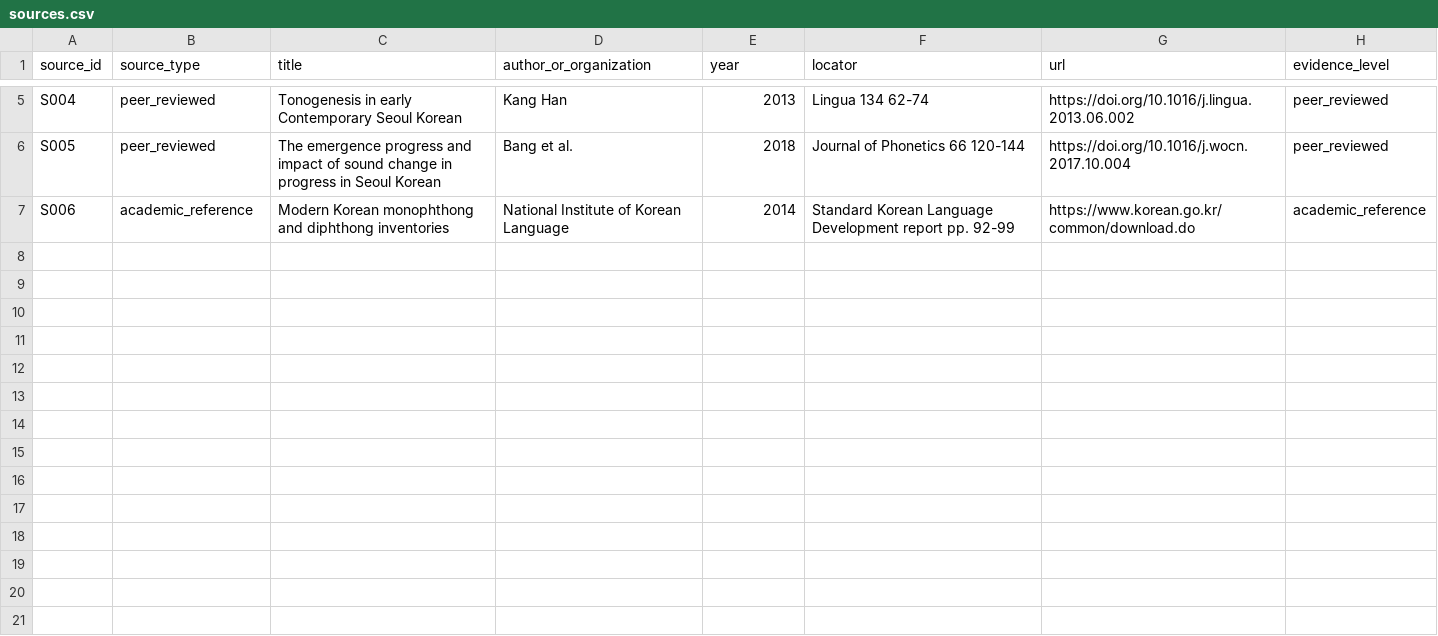
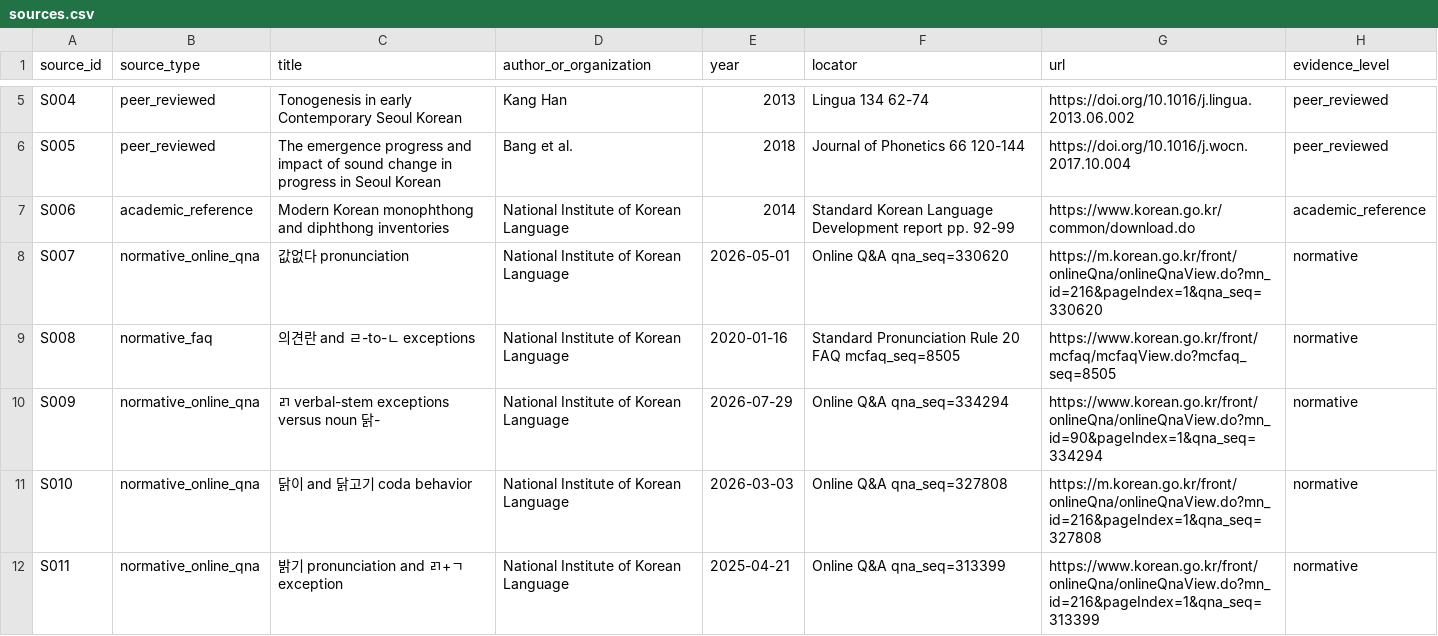
Before and after one commit to ClippyFirst/Korean-Ukrainian-Phonetic-System, a CSV file: data/korean/sources.csv, drawn as a sheet; only a part is shown, gaps mark what is left out.

Commit message:
Add traceable official sources for lexical pronunciation cases

```diff
--- a/data/korean/sources.csv
+++ b/data/korean/sources.csv
@@ -7 +7,6 @@ S005,peer_reviewed,The emergence progress and impact of sound change in progress
 S006,academic_reference,Modern Korean monophthong and diphthong inventories,National Institute of Korean Language,2014,Standard Korean Language Development report pp. 92-99,https://www.korean.go.kr/common/download.do,academic_reference
+S007,normative_online_qna,값없다 pronunciation,National Institute of Korean Language,2026-05-01,Online Q&A qna_seq=330620,https://m.korean.go.kr/front/onlineQna/onlineQnaView.do?mn_id=216&pageIndex=1&qna_seq=330620,normative
+S008,normative_faq,의견란 and ㄹ-to-ㄴ exceptions,National Institute of Korean Language,2020-01-16,Standard Pronunciation Rule 20 FAQ mcfaq_seq=8505,https://www.korean.go.kr/front/mcfaq/mcfaqView.do?mcfaq_seq=8505,normative
+S009,normative_online_qna,ㄺ verbal-stem exceptions versus noun 닭-,National Institute of Korean Language,2026-07-29,Online Q&A qna_seq=334294,https://www.korean.go.kr/front/onlineQna/onlineQnaView.do?mn_id=90&pageIndex=1&qna_seq=334294,normative
+S010,normative_online_qna,닭이 and 닭고기 coda behavior,National Institute of Korean Language,2026-03-03,Online Q&A qna_seq=327808,https://m.korean.go.kr/front/onlineQna/onlineQnaView.do?mn_id=216&pageIndex=1&qna_seq=327808,normative
+S011,normative_online_qna,밝기 pronunciation and ㄺ+ㄱ exception,National Institute of Korean Language,2025-04-21,Online Q&A qna_seq=313399,https://www.korean.go.kr/front/onlineQna/onlineQnaView.do?mn_id=216&pageIndex=1&qna_seq=313399,normative
```
